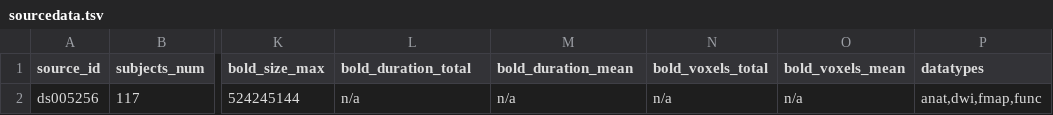
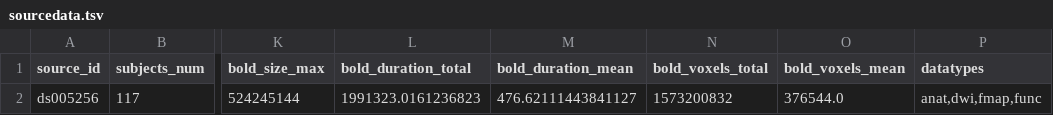
Before and after one commit to OpenNeuroStudies/study-ds005256, a TSV file: sourcedata/sourcedata.tsv, drawn as a sheet; only a part is shown, gaps mark what is left out; the diff names each change by its address in the sheet, - before the commit and + after, or states it on an @@ line.

```diff
--- a/sourcedata/sourcedata.tsv
+++ b/sourcedata/sourcedata.tsv
-L2 (bold_duration_total): n/a
+L2 (bold_duration_total): 1991323.0161236823
-M2 (bold_duration_mean): n/a
+M2 (bold_duration_mean): 476.62111443841127
-N2 (bold_voxels_total): n/a
+N2 (bold_voxels_total): 1573200832
-O2 (bold_voxels_mean): n/a
+O2 (bold_voxels_mean): 376544.0
```
Also changed, not shown: 1 other file.
